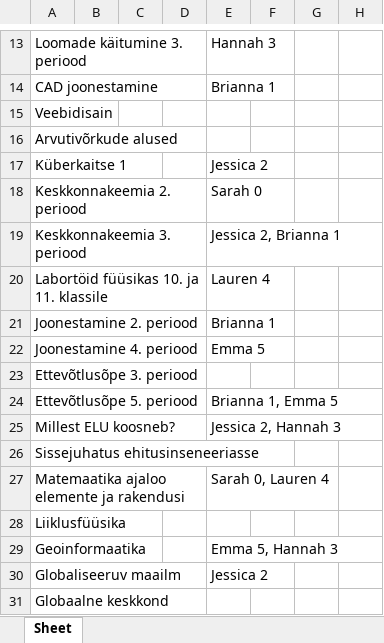
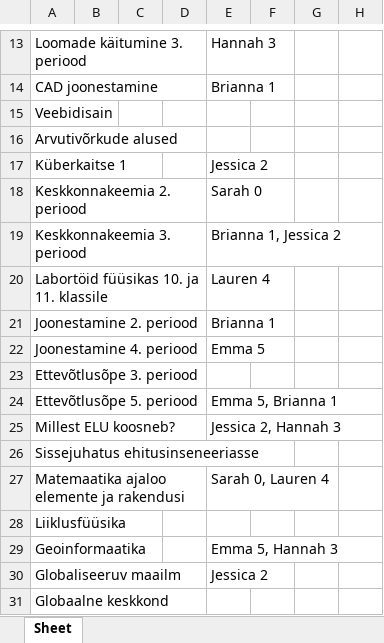
Before and after one commit to marcus99661/Valikkursuste-systeem, an Excel workbook: õpetajateFail.xlsx, sheet Sheet, drawn as a sheet; only a part is shown, gaps mark what is left out; values as stored, in another font and other column widths than the file's, no borders; the diff names each change by its address in the sheet, - before the commit and + after, or states it on an @@ line.

```diff
--- a/õpetajateFail.xlsx (sheet Sheet)
+++ b/õpetajateFail.xlsx (sheet Sheet)
-E19: Jessica 2, Brianna 1
+E19: Brianna 1, Jessica 2
-E24: Brianna 1, Emma 5
+E24: Emma 5, Brianna 1
```
Also changed, not shown: õpilasteFail.xlsx, 4 other files.
